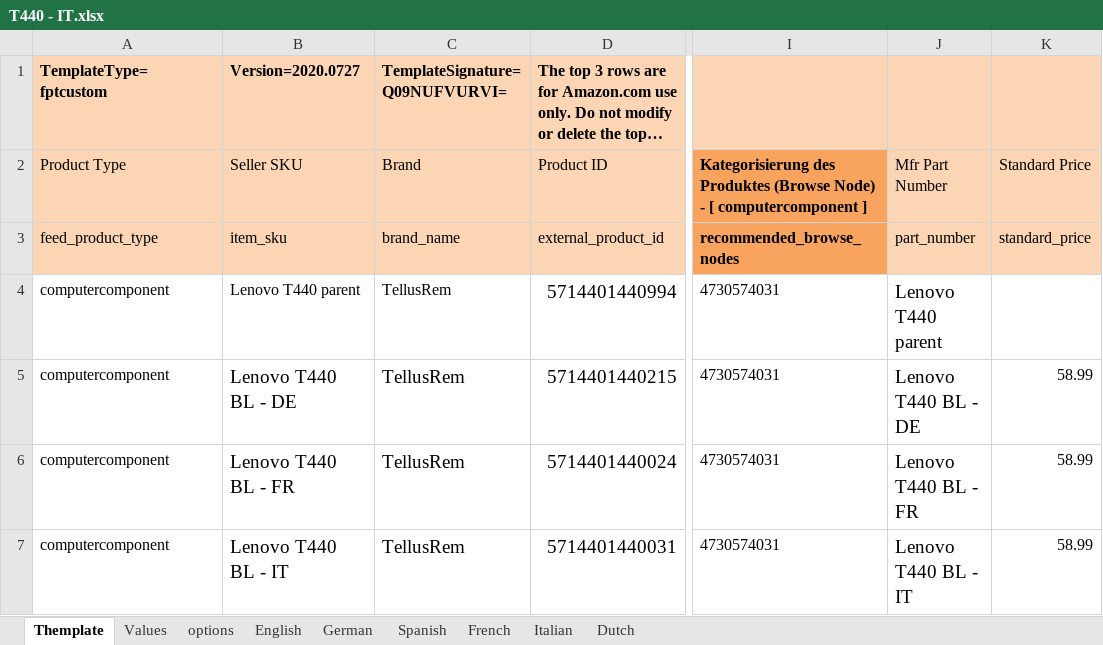
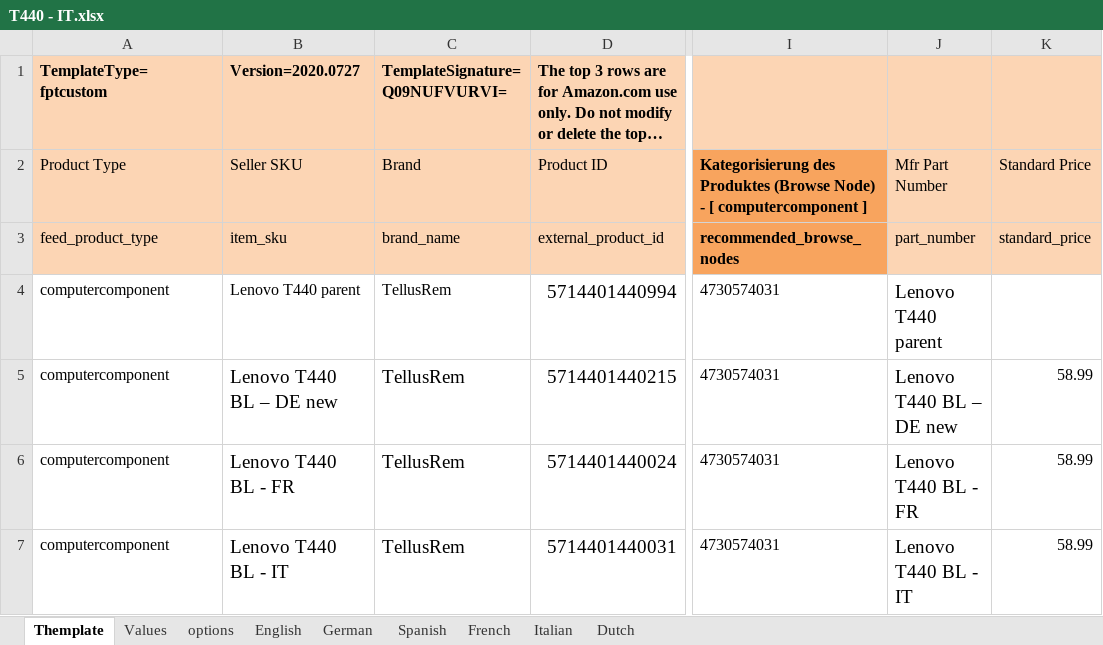
Before and after one commit to PatrickVibild/TellusAmazonPictures, an Excel workbook: after-big-bang-files/Lenovo/T440/T440 - IT.xlsx, sheet Themplate, drawn as a sheet; only a part is shown, gaps mark what is left out; long unchanged cells end in …; values as stored, in another font and other column widths than the file's, no borders; conditional formats not drawn; the diff names each change by its address in the sheet, - before the commit and + after, or states it on an @@ line.

```diff
--- a/after-big-bang-files/Lenovo/T440/T440 - IT.xlsx (sheet Themplate)
+++ b/after-big-bang-files/Lenovo/T440/T440 - IT.xlsx (sheet Themplate)
-B5: Lenovo T440 BL - DE
+B5: Lenovo T440 BL – DE new
-J5: Lenovo T440 BL - DE
+J5: Lenovo T440 BL – DE new
```
Also changed, not shown: sheet Values, after-big-bang-files/Lenovo/T440/T440 - DE.xlsx, after-big-bang-files/Lenovo/T440/T440 - FR.xlsx, 4 other files.
